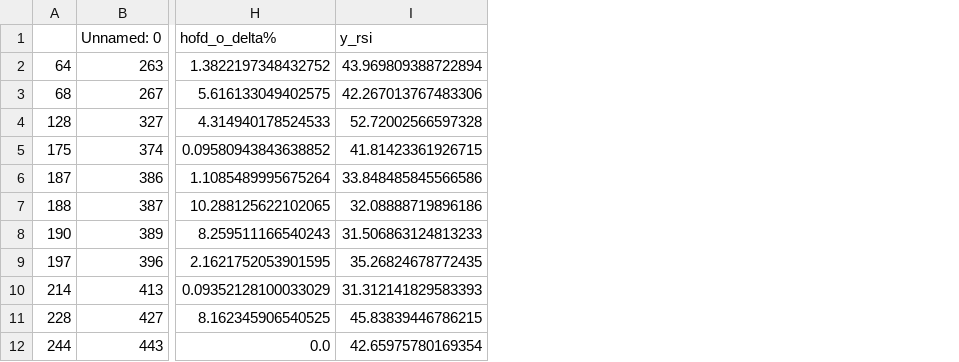
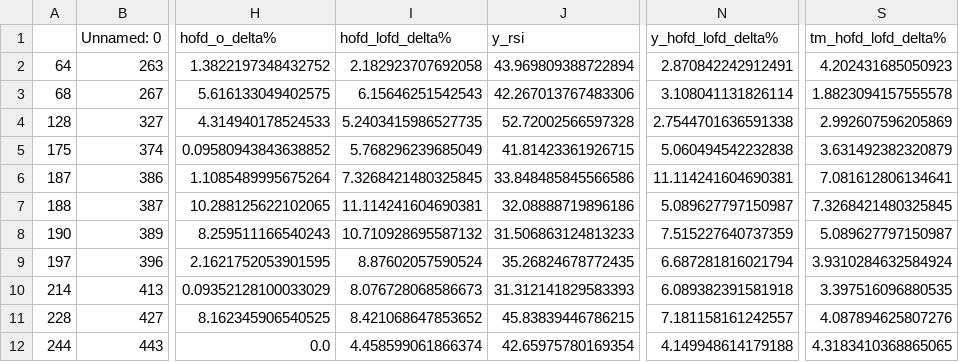
Before and after one commit to chuck1l/capstone_one, a CSV file: data/df_lt_n3.43.csv, drawn as a sheet; only a part is shown, gaps mark what is left out; the diff names each change by its address in the sheet, - before the commit and + after, or states it on an @@ line.

Commit message:
edit of README, data files and extreme script

```diff
--- a/data/df_lt_n3.43.csv
+++ b/data/df_lt_n3.43.csv
+column I (hofd_lofd_delta%), rows 2-12: 2.182923707692058 | 6.15646251542543 | 5.2403415986527735 | 5.768296239685049 | 7.3268421480325845 | 11.114241604690381 | 10.710928695587132 | 8.87602057590524 | 8.076728068586673 | 8.421068647853652 | 4.458599061866374
+column N (y_hofd_lofd_delta%), rows 2-12: 2.870842242912491 | 3.108041131826114 | 2.7544701636591338 | 5.060494542232838 | 11.114241604690381 | 5.089627797150987 | 7.515227640737359 | 6.687281816021794 | 6.089382391581918 | 7.181158161242557 | 4.149948614179188
+column S (tm_hofd_lofd_delta%), rows 2-12: 4.202431685050923 | 1.8823094157555578 | 2.992607596205869 | 3.631492382320879 | 7.081612806134641 | 7.3268421480325845 | 5.089627797150987 | 3.9310284632584924 | 3.397516096880535 | 4.087894625807276 | 4.3183410368865065
```
Also changed, not shown: data/df_gt_3.64.csv, 2 other files.
